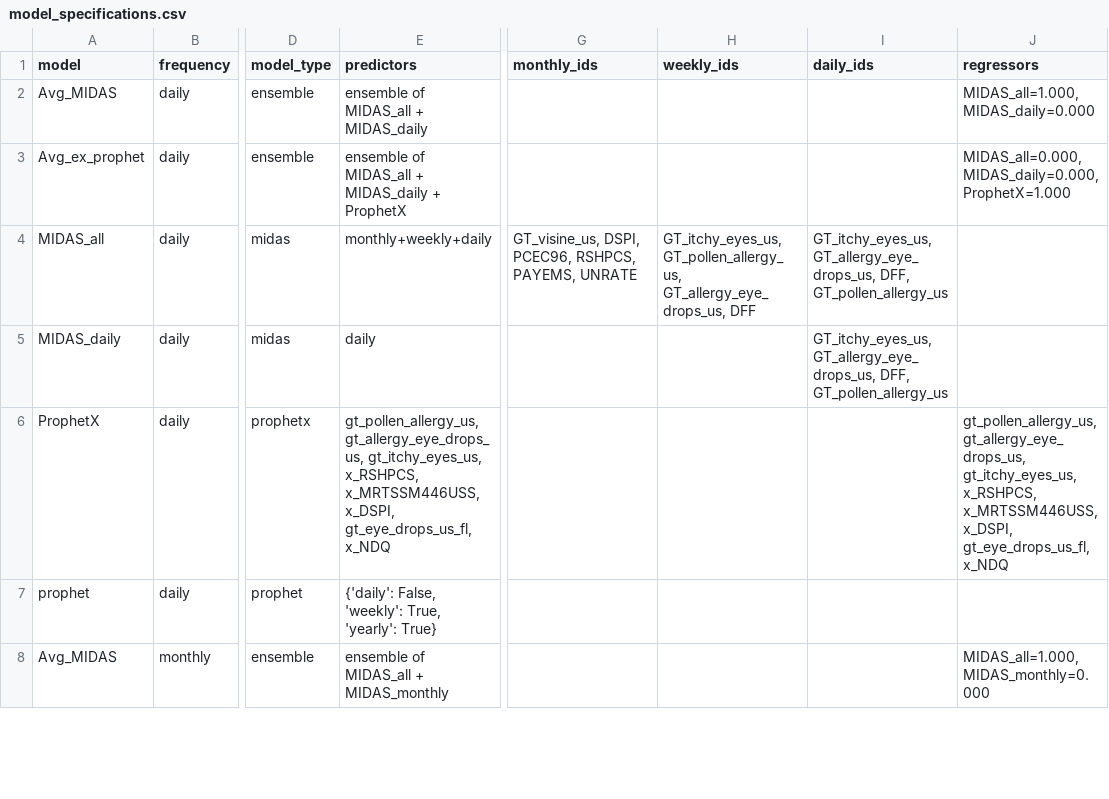
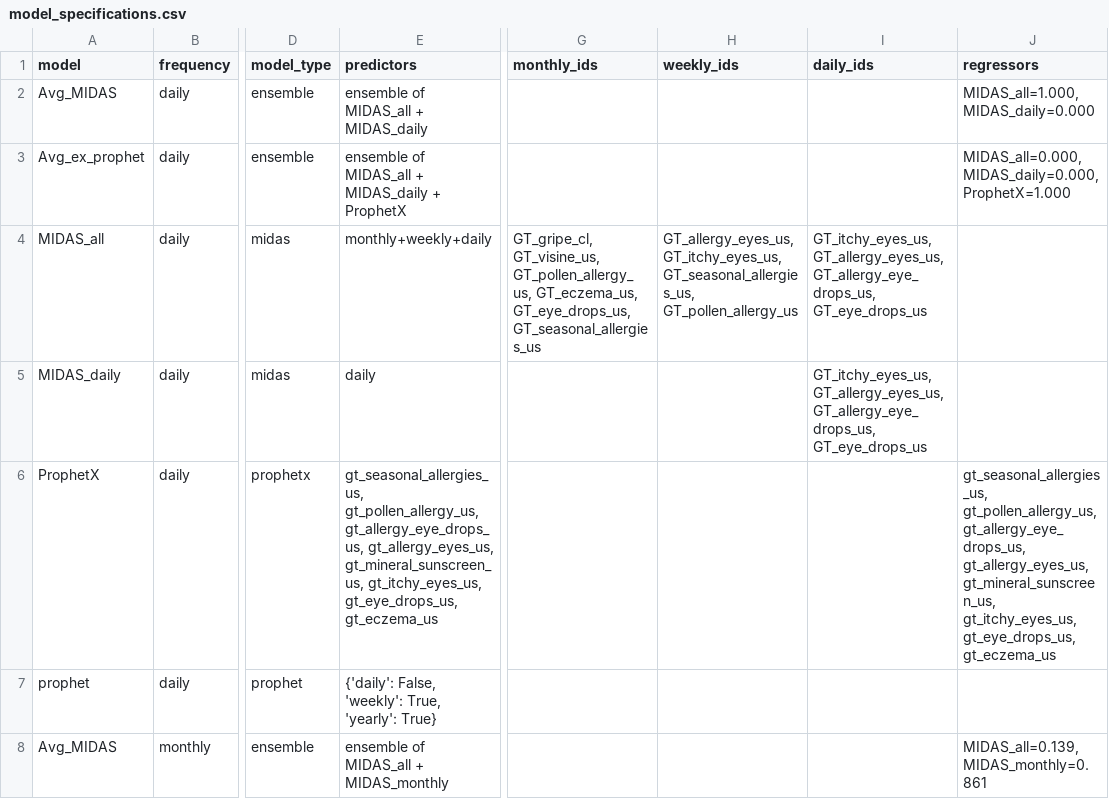
Before and after one commit to DEV-GKAdvisory/CosmeticPharmaDS, a CSV file: data/model_specifications.csv, drawn as a sheet; only a part is shown, gaps mark what is left out; the diff covers the shown part only; the diff names each change by its address in the sheet, - before the commit and + after, or states it on an @@ line.

```diff
--- a/data/model_specifications.csv
+++ b/data/model_specifications.csv
-G4 (monthly_ids): GT_visine_us, DSPI, PCEC96, RSHPCS, PAYEMS, UNRATE
+G4 (monthly_ids): GT_gripe_cl, GT_visine_us, GT_pollen_allergy_us, GT_eczema_us, GT_eye_drops_us, GT_seasonal_allergies_us
-H4 (weekly_ids): GT_itchy_eyes_us, GT_pollen_allergy_us, GT_allergy_eye_drops_us, DFF
+H4 (weekly_ids): GT_allergy_eyes_us, GT_itchy_eyes_us, GT_seasonal_allergies_us, GT_pollen_allergy_us
-I4:I5 (daily_ids): GT_itchy_eyes_us, GT_allergy_eye_drops_us, DFF, GT_pollen_allergy_us
+I4:I5 (daily_ids): GT_itchy_eyes_us, GT_allergy_eyes_us, GT_allergy_eye_drops_us, GT_eye_drops_us
-E6 (predictors): gt_pollen_allergy_us, gt_allergy_eye_drops_us, gt_itchy_eyes_us, x_RSHPCS, x_MRTSSM446USS, x_DSPI, gt_eye_drops_us_fl, x_NDQ
+E6 (predictors): gt_seasonal_allergies_us, gt_pollen_allergy_us, gt_allergy_eye_drops_us, gt_allergy_eyes_us, gt_mineral_sunscreen_us, gt_itchy_eyes_us, gt_eye_drops_us, gt_eczema_us
-J6 (regressors): gt_pollen_allergy_us, gt_allergy_eye_drops_us, gt_itchy_eyes_us, x_RSHPCS, x_MRTSSM446USS, x_DSPI, gt_eye_drops_us_fl, x_NDQ
+J6 (regressors): gt_seasonal_allergies_us, gt_pollen_allergy_us, gt_allergy_eye_drops_us, gt_allergy_eyes_us, gt_mineral_sunscreen_us, gt_itchy_eyes_us, gt_eye_drops_us, gt_eczema_us
-J8 (regressors): MIDAS_all=1.000, MIDAS_monthly=0.000
+J8 (regressors): MIDAS_all=0.139, MIDAS_monthly=0.861
```
Also changed, not shown: 7 edited cells elsewhere in this file, data/holdout_forecasts_long.csv, data/metrics_by_model.csv, 3 other files.
